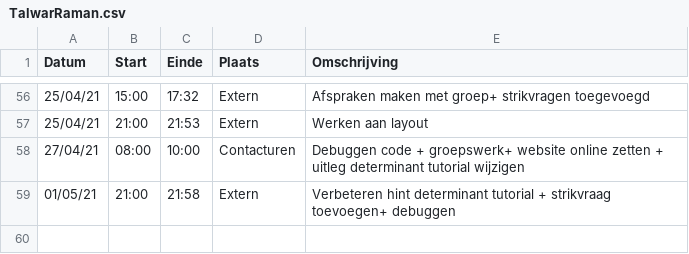
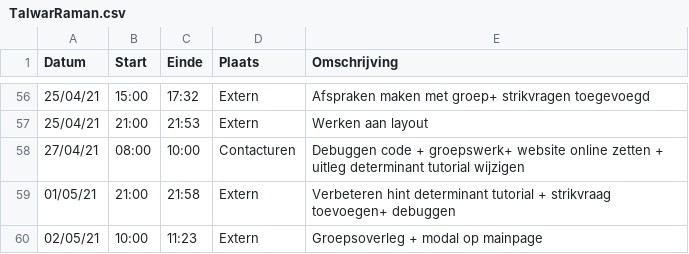
Before and after one commit to rtalwar2/WELCOME-TO-THE-MATRIX, a CSV file: logboeken/TalwarRaman.csv, drawn as a sheet; only a part is shown, gaps mark what is left out; the diff names each change by its address in the sheet, - before the commit and + after, or states it on an @@ line.

Commit message:
modal op mainpage+css wijzigen+script verwijderd

```diff
--- a/logboeken/TalwarRaman.csv
+++ b/logboeken/TalwarRaman.csv
+row 60: 02/05/21 | 10:00 | 11:23 | Extern | Groepsoverleg + modal op mainpage
```
Also changed, not shown: 4 other files.
